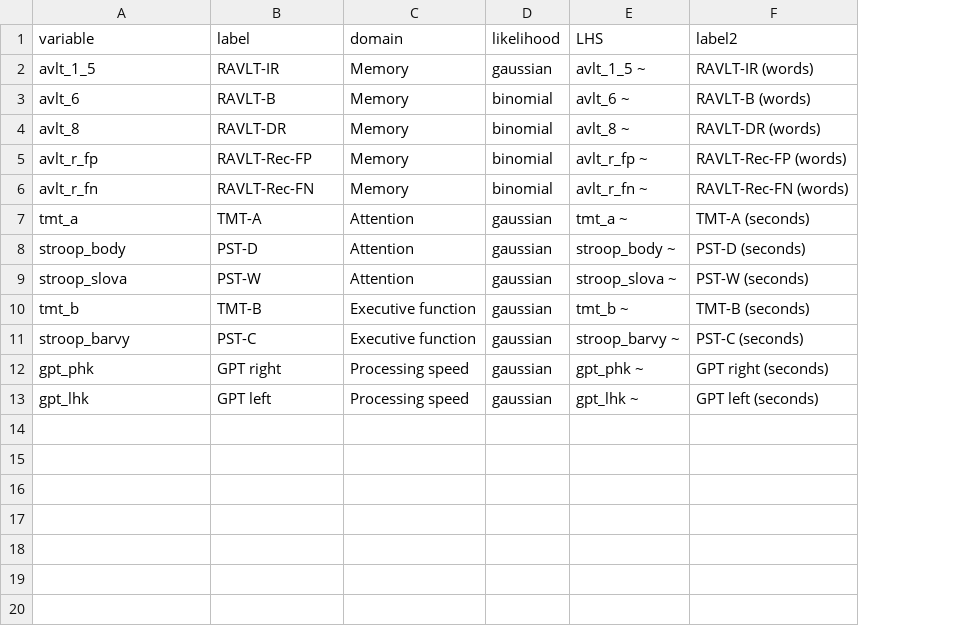
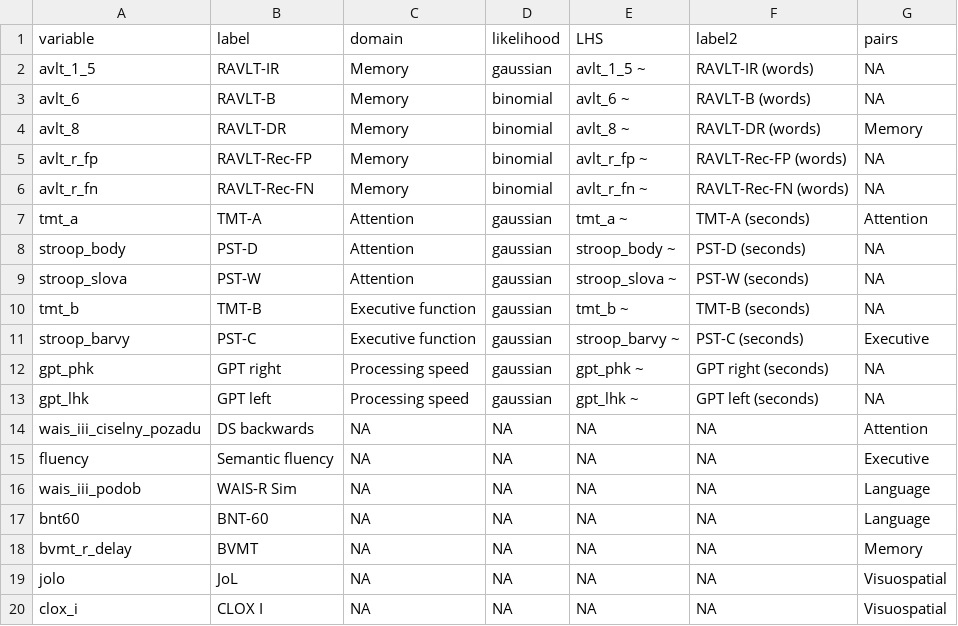
Before and after one commit to josefmana/HippOsa, a CSV file: helpers/psychs.csv, drawn as a sheet; the diff names each change by its address in the sheet, - before the commit and + after, or states it on an @@ line.

```diff
--- a/helpers/psychs.csv
+++ b/helpers/psychs.csv
+column G (pairs), rows 2-13: NA | NA | Memory | NA | NA | Attention | NA | NA | NA | Executive | NA | NA
+row 14: wais_iii_ciselny_pozadu | DS backwards | NA | NA | NA | NA | Attention
+row 15: fluency | Semantic fluency | NA | NA | NA | NA | Executive
+row 16: wais_iii_podob | WAIS-R Sim | NA | NA | NA | NA | Language
+row 17: bnt60 | BNT-60 | NA | NA | NA | NA | Language
+row 18: bvmt_r_delay | BVMT | NA | NA | NA | NA | Memory
+row 19: jolo | JoL | NA | NA | NA | NA | Visuospatial
+row 20: clox_i | CLOX I | NA | NA | NA | NA | Visuospatial
```
Also changed, not shown: 25 other files.
